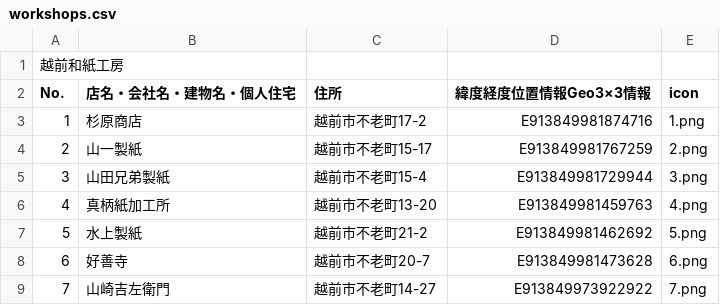
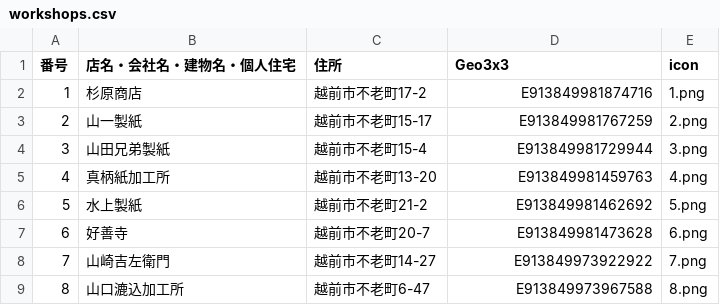
Before and after one commit to nknhb966/ozowara-shoukasen, a CSV file: workshops.csv, drawn as a sheet; only a part is shown; the shorter side is filled out with more unchanged rows; removed rows and columns are numbered as before the commit, all else as after; the diff names each change by its address in the sheet, - before the commit and + after, or states it on an @@ line.

Commit message:
Update workshops.csv

```diff
--- a/workshops.csv
+++ b/workshops.csv
-row 1: 越前和紙工房
@@ column A (番号) renumbered in row 1 @@
-D1: 緯度経度位置情報Geo3×3情報
+D1: Geo3x3
```
